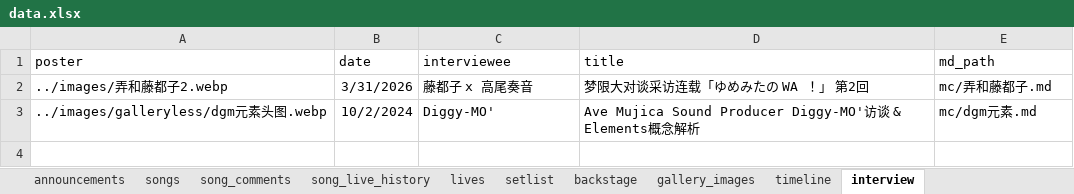
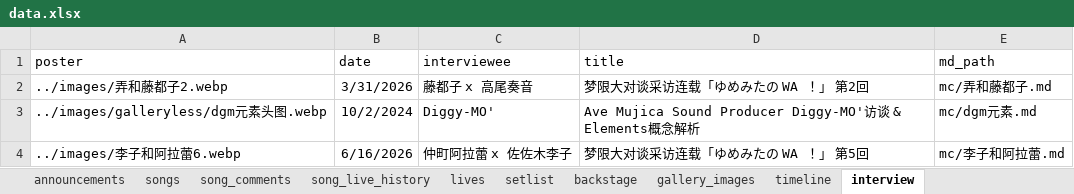
Before and after one commit to yuminle159/MujicaTimeLineWeb, an Excel workbook: _data/data.xlsx, sheet interview, drawn as a sheet; values as stored, in another font and other column widths than the file's, no borders; the diff names each change by its address in the sheet, - before the commit and + after, or states it on an @@ line.

```diff
--- a/_data/data.xlsx (sheet interview)
+++ b/_data/data.xlsx (sheet interview)
+row 4: ../images/李子和阿拉蕾6.webp | 6/16/2026 | 仲町阿拉蕾 x 佐佐木李子 | 梦限大对谈采访连载「ゆめみたの WA ！」 第5回 | mc/李子和阿拉蕾.md
```
Also changed, not shown: sheet song_comments, sheet songs, sheet setlist, 43 other files.
